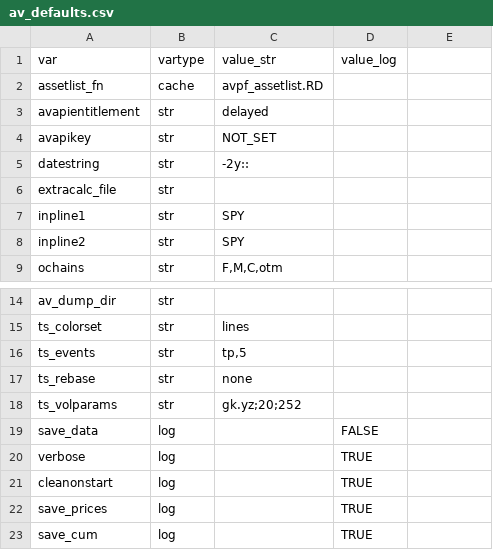
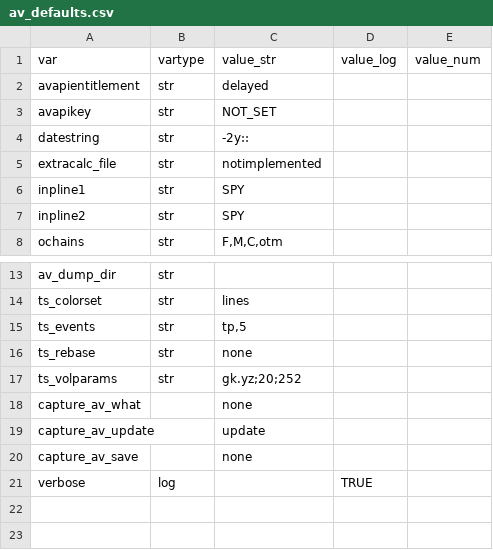
Before and after one commit to derekholmes0/alphavantagepf, a CSV file: inst/extdata/av_defaults.csv, drawn as a sheet; only a part is shown, gaps mark what is left out; removed rows and columns are numbered as before the commit, all else as after; the diff names each change by its address in the sheet, - before the commit and + after, or states it on an @@ line.

Commit message:
Refactor preamble, common data fmt

```diff
--- a/inst/extdata/av_defaults.csv
+++ b/inst/extdata/av_defaults.csv
-E1: (empty)
+E1: value_num
-row 2: assetlist_fn | cache | avpf_assetlist.RD
-C5: (empty)
+C5: notimplemented
-row 19: save_data | log |  | FALSE
+row 18: capture_av_what |  | none
+row 19: capture_av_update |  | update
+row 20: capture_av_save |  | none
-row 21: cleanonstart | log |  | TRUE
-row 22: save_prices | log |  | TRUE
-row 23: save_cum | log |  | TRUE
```
Also changed, not shown: inst/extdata/av_funcmap.csv, 13 other files.
